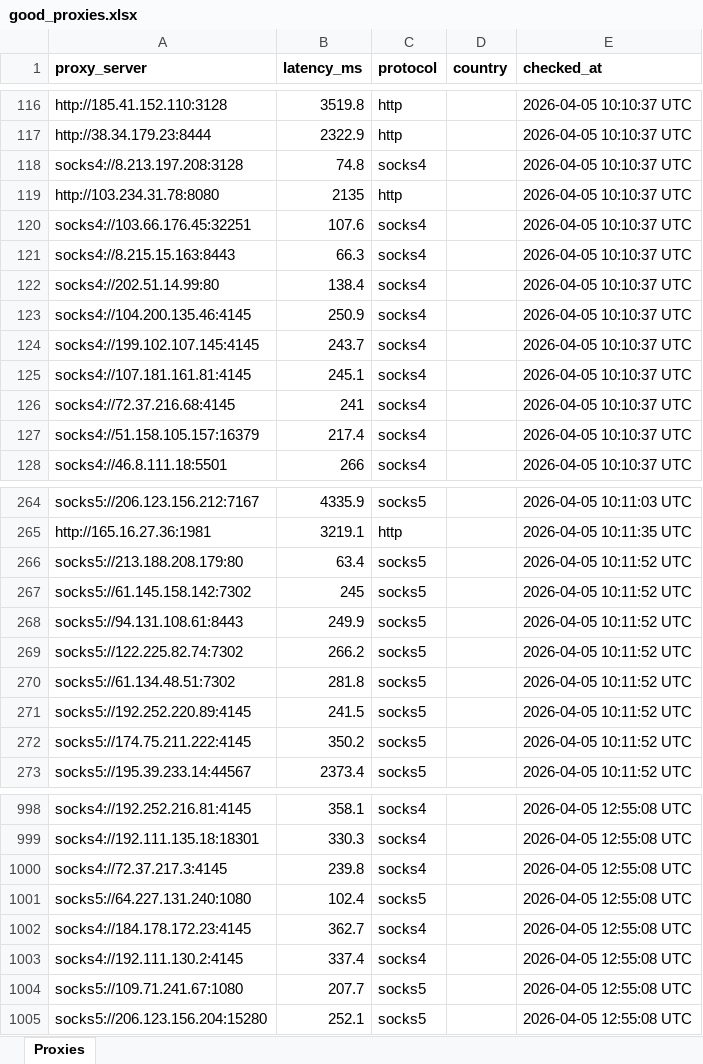
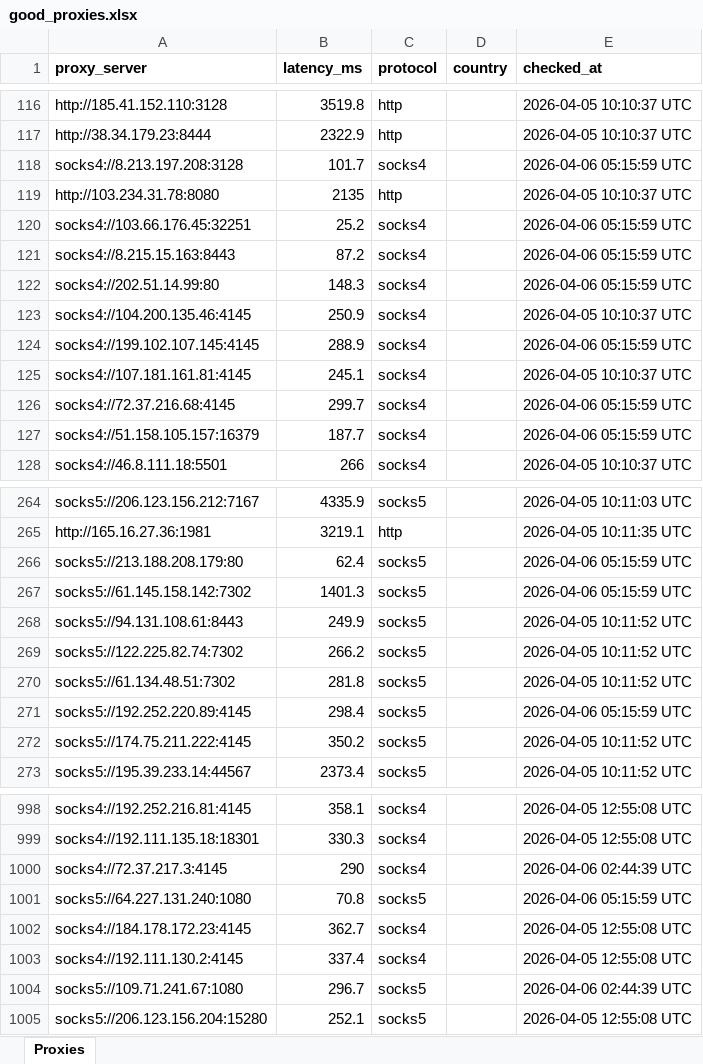
Before and after one commit to khalidmahamud/LMARENA-AUTOMATION, an Excel workbook: data/proxies/good_proxies.xlsx, sheet Proxies, drawn as a sheet; only a part is shown, gaps mark what is left out; values as stored, in another font and other column widths than the file's, no borders; the diff covers the shown part only; the diff names each change by its address in the sheet, - before the commit and + after, or states it on an @@ line.

```diff
--- a/data/proxies/good_proxies.xlsx (sheet Proxies)
+++ b/data/proxies/good_proxies.xlsx (sheet Proxies)
-B118 (latency_ms): 74.8
+B118 (latency_ms): 101.7
-E118 (checked_at): 2026-04-05 10:10:37 UTC
+E118 (checked_at): 2026-04-06 05:15:59 UTC
-B120 (latency_ms): 107.6
+B120 (latency_ms): 25.2
-E120:E122 (checked_at): 2026-04-05 10:10:37 UTC
+E120:E122 (checked_at): 2026-04-06 05:15:59 UTC
-B121 (latency_ms): 66.3
+B121 (latency_ms): 87.2
-B122 (latency_ms): 138.4
+B122 (latency_ms): 148.3
-B124 (latency_ms): 243.7
+B124 (latency_ms): 288.9
-E124 (checked_at): 2026-04-05 10:10:37 UTC
+E124 (checked_at): 2026-04-06 05:15:59 UTC
-B126 (latency_ms): 241
+B126 (latency_ms): 299.7
-E126:E127 (checked_at): 2026-04-05 10:10:37 UTC
+E126:E127 (checked_at): 2026-04-06 05:15:59 UTC
-B127 (latency_ms): 217.4
+B127 (latency_ms): 187.7
-B266 (latency_ms): 63.4
+B266 (latency_ms): 62.4
-E266:E267 (checked_at): 2026-04-05 10:11:52 UTC
+E266:E267 (checked_at): 2026-04-06 05:15:59 UTC
-B267 (latency_ms): 245
+B267 (latency_ms): 1401.3
-B271 (latency_ms): 241.5
+B271 (latency_ms): 298.4
-E271 (checked_at): 2026-04-05 10:11:52 UTC
+E271 (checked_at): 2026-04-06 05:15:59 UTC
-B1000 (latency_ms): 239.8
+B1000 (latency_ms): 290
-E1000 (checked_at): 2026-04-05 12:55:08 UTC
+E1000 (checked_at): 2026-04-06 02:44:39 UTC
-B1001 (latency_ms): 102.4
+B1001 (latency_ms): 70.8
-E1001 (checked_at): 2026-04-05 12:55:08 UTC
+E1001 (checked_at): 2026-04-06 05:15:59 UTC
-B1004 (latency_ms): 207.7
+B1004 (latency_ms): 296.7
-E1004 (checked_at): 2026-04-05 12:55:08 UTC
+E1004 (checked_at): 2026-04-06 02:44:39 UTC
```
Also changed, not shown: 56 edited cells elsewhere in this sheet, 15 other files.
